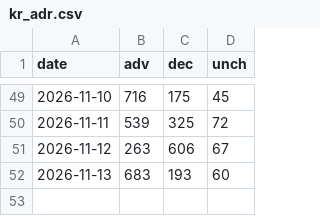
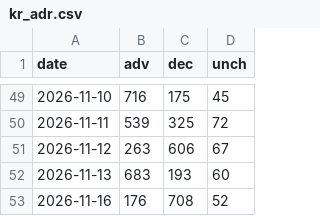
Before and after one commit to sebals38/InvestmentGuide, a CSV file: data/kr_adr.csv, drawn as a sheet; only a part is shown, gaps mark what is left out.

```diff
--- a/data/kr_adr.csv
+++ b/data/kr_adr.csv
@@ -52 +52,2 @@ date,adv,dec,unch
 2026-11-13,683,193,60
+2026-11-16,176,708,52
```
Also changed, not shown: data/market.csv, data/stocks.csv, 2 other files.
